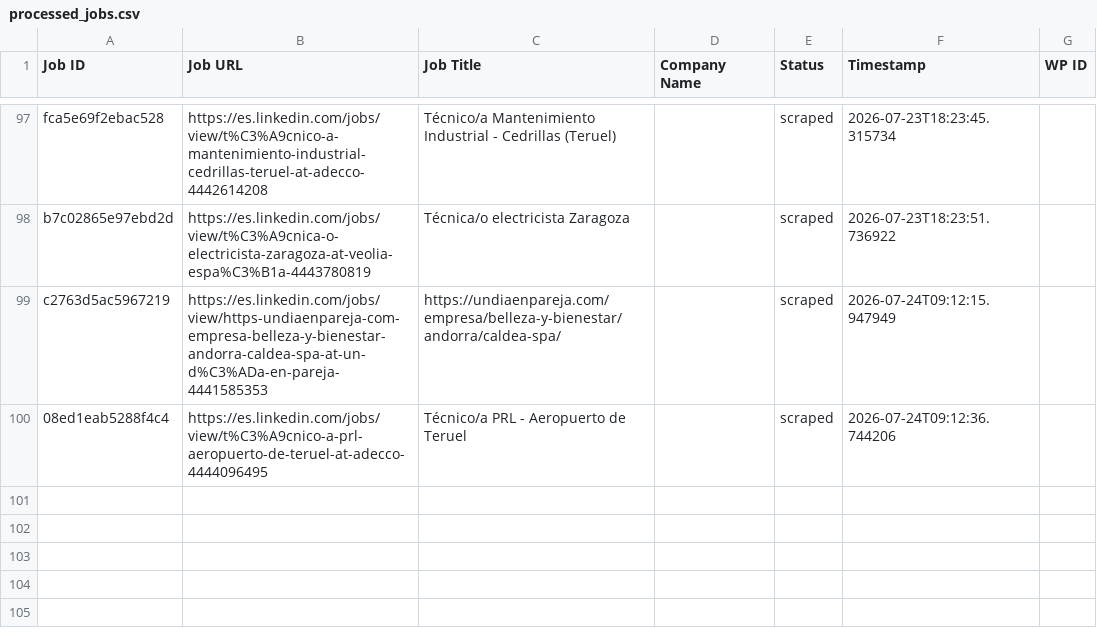
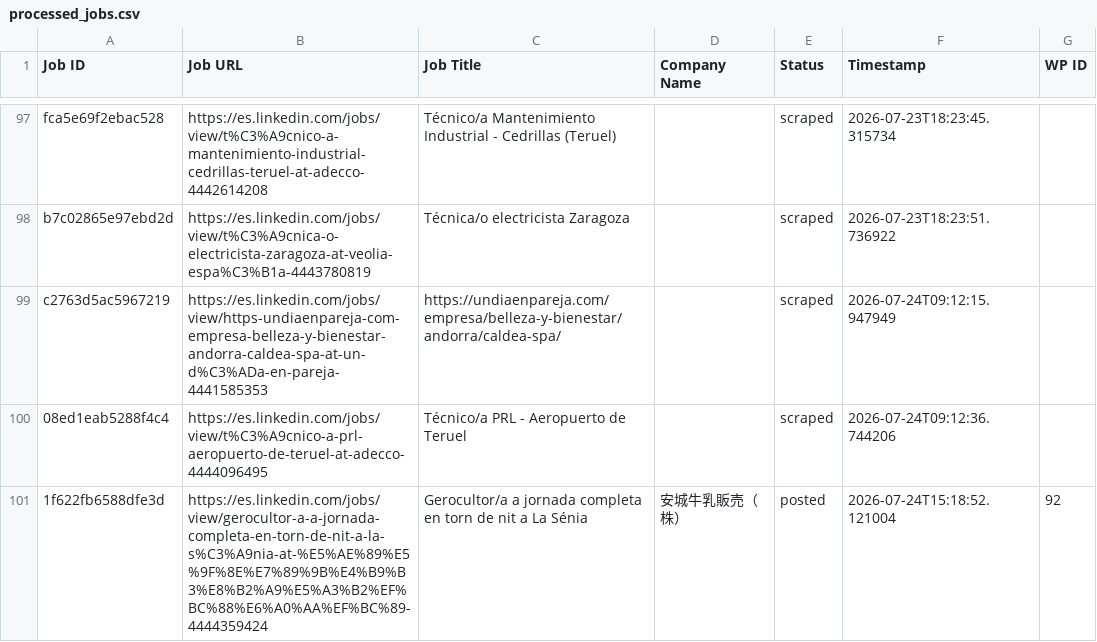
Before and after one commit to innovationinc2000/ad, a CSV file: processed_jobs.csv, drawn as a sheet; only a part is shown, gaps mark what is left out; the diff names each change by its address in the sheet, - before the commit and + after, or states it on an @@ line.

```diff
--- a/processed_jobs.csv
+++ b/processed_jobs.csv
+row 101: 1f622fb6588dfe3d | https://es.linkedin.com/jobs/view/gerocultor-a-a-jornada-completa-en-torn-de-nit-a-la-s%C3%A9nia-at-%E5%AE%89%E5%9F%8E%E7%89%9B%E4%B9%B3%E8%B2%A9%E5%A3%B2%EF%BC%88%E6%A0%AA%EF%BC%89-4444359424 | Gerocultor/a a jornada completa en torn de nit a La Sénia | 安城牛乳販売（株） | posted | 2026-07-24T15:18:52.121004 | 92
```
